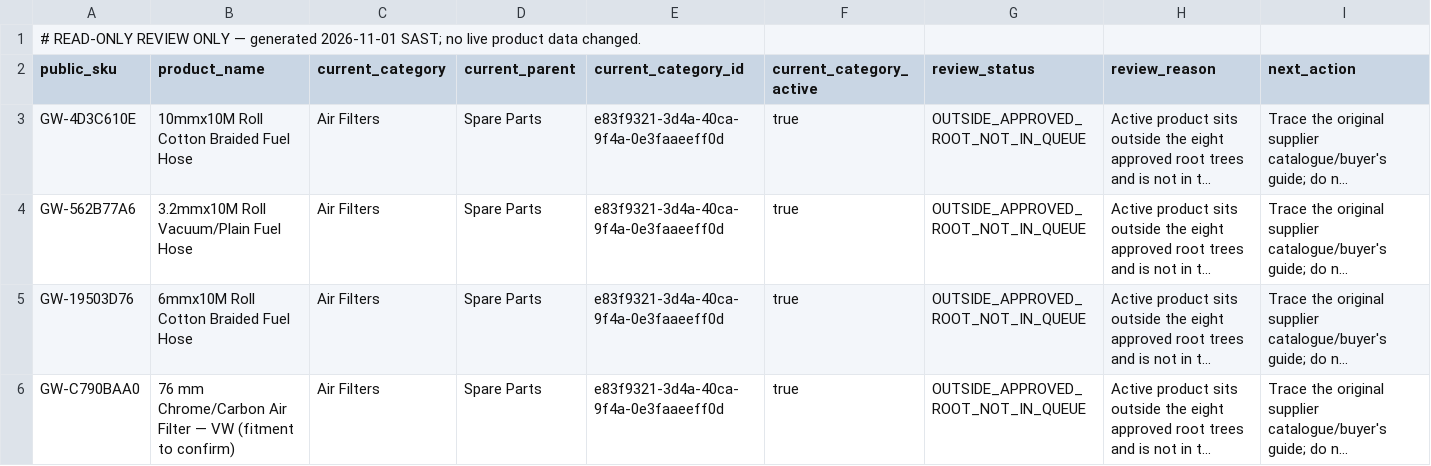
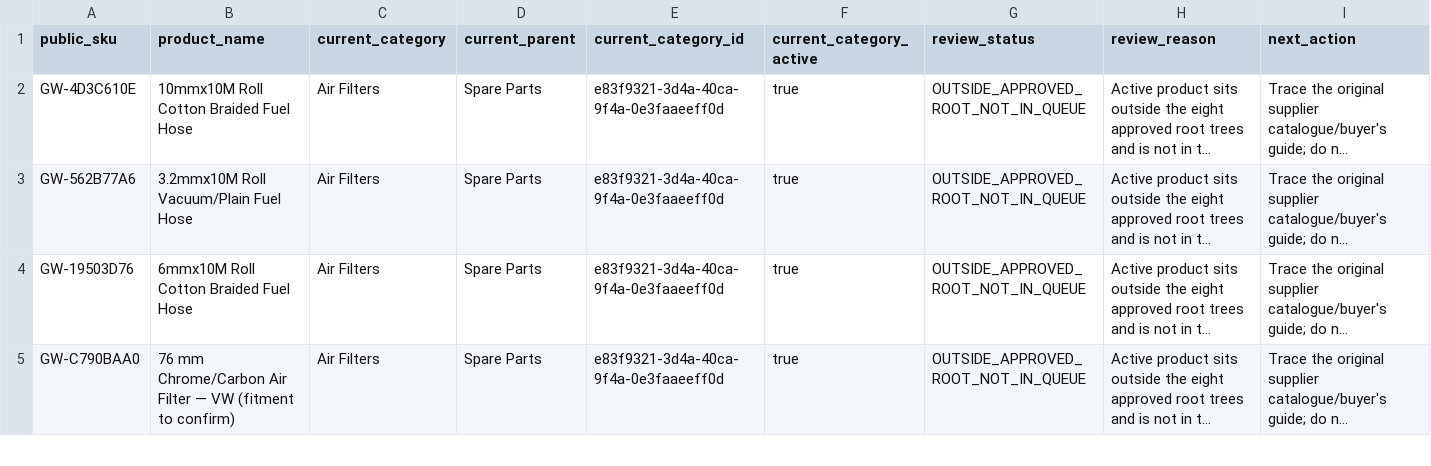
Before and after one commit to getwiredautoworx-max/get-wired-autoworx-store, a CSV file: catalogue-review/approved-root-coverage-review-only-2026-11-01.csv, drawn as a sheet; only a part is shown; long unchanged cells end in …; the diff names each change by its address in the sheet, - before the commit and + after, or states it on an @@ line.

Commit message:
Keep category coverage review export as valid CSV

```diff
--- a/catalogue-review/approved-root-coverage-review-only-2026-11-01.csv
+++ b/catalogue-review/approved-root-coverage-review-only-2026-11-01.csv
-row 1: # READ-ONLY REVIEW ONLY — generated 2026-11-01 SAST; no live product data changed.
```
